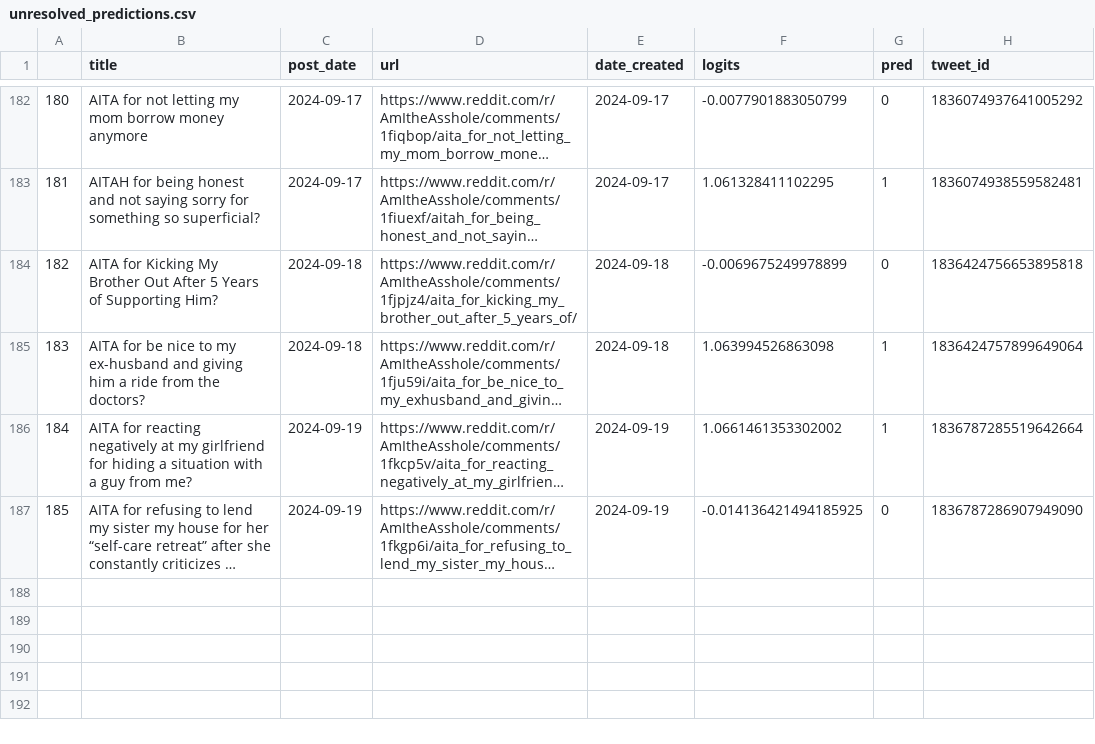
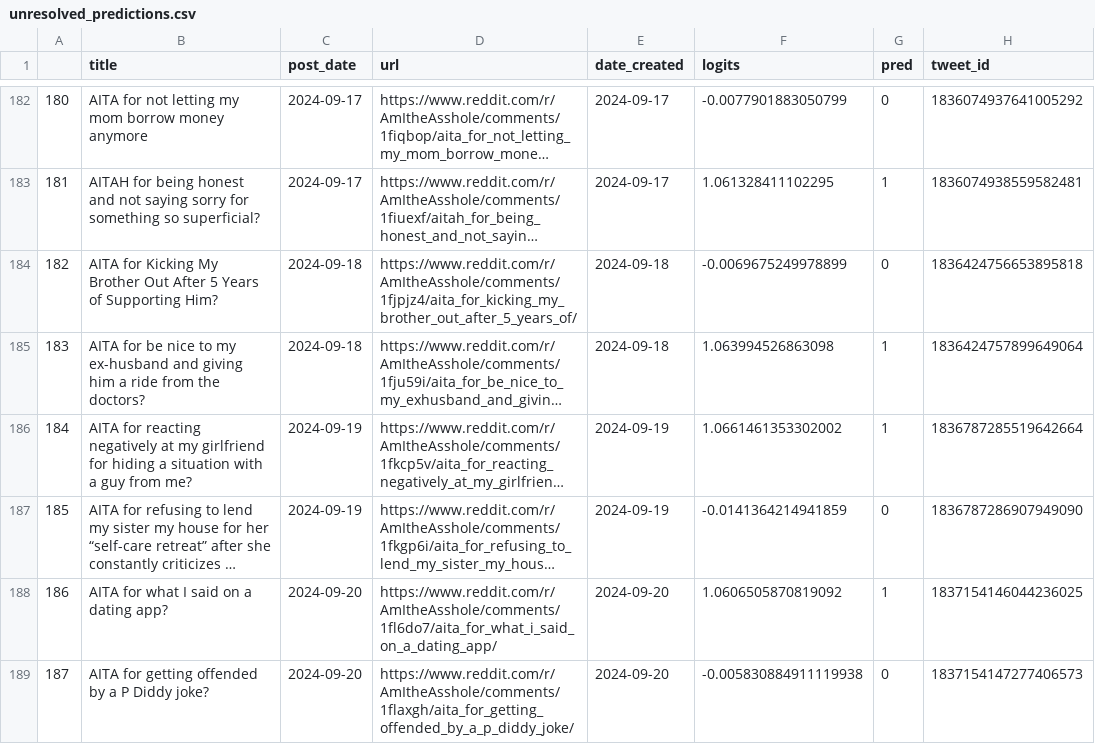
Before and after one commit to walkerped/aita_kaggle_app_tracking, a CSV file: app_tracking/prediction_sheets/unresolved_predictions.csv, drawn as a sheet; only a part is shown, gaps mark what is left out; long unchanged cells end in …; the diff names each change by its address in the sheet, - before the commit and + after, or states it on an @@ line.

Commit message:
kaggle update tracking sheets

```diff
--- a/app_tracking/prediction_sheets/unresolved_predictions.csv
+++ b/app_tracking/prediction_sheets/unresolved_predictions.csv
-F187 (logits): -0.014136421494185925
+F187 (logits): -0.0141364214941859
+row 188: 186 | AITA for what I said on a dating app? | 2024-09-20 | https://www.reddit.com/r/AmItheAsshole/comments/1fl6do7/aita_for_what_i_said_on_a_dating_app/ | 2024-09-20 | 1.0606505870819092 | 1 | 1837154146044236025
+row 189: 187 | AITA for getting offended by a P Diddy joke? | 2024-09-20 | https://www.reddit.com/r/AmItheAsshole/comments/1flaxgh/aita_for_getting_offended_by_a_p_diddy_joke/ | 2024-09-20 | -0.005830884911119938 | 0 | 1837154147277406573
```
Also changed, not shown: 2 other files.
